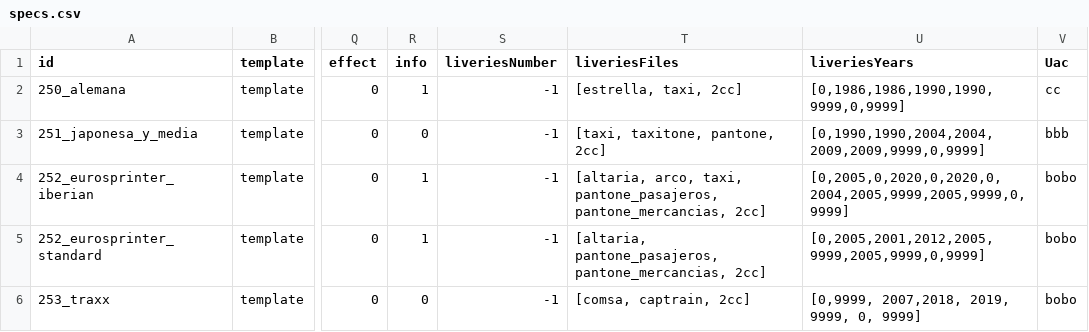
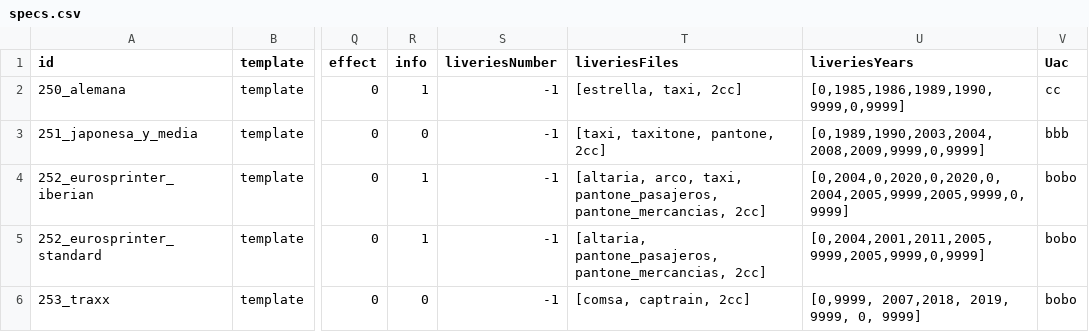
Before and after one commit to spainishset/spainset-engines, a CSV file: src/single/specs.csv, drawn as a sheet; only a part is shown, gaps mark what is left out; the diff covers the shown part only; the diff names each change by its address in the sheet, - before the commit and + after, or states it on an @@ line.

Commit message:
Added: 269, 279, 289 data

```diff
--- a/src/single/specs.csv
+++ b/src/single/specs.csv
-U2 (liveriesYears): [0,1986,1986,1990,1990,9999,0,9999]
+U2 (liveriesYears): [0,1985,1986,1989,1990,9999,0,9999]
-U3 (liveriesYears): [0,1990,1990,2004,2004,2009,2009,9999,0,9999]
+U3 (liveriesYears): [0,1989,1990,2003,2004,2008,2009,9999,0,9999]
-U4 (liveriesYears): [0,2005,0,2020,0,2020,0,2004,2005,9999,2005,9999,0,9999]
+U4 (liveriesYears): [0,2004,0,2020,0,2020,0,2004,2005,9999,2005,9999,0,9999]
-U5 (liveriesYears): [0,2005,2001,2012,2005,9999,2005,9999,0,9999]
+U5 (liveriesYears): [0,2004,2001,2011,2005,9999,2005,9999,0,9999]
```
Also changed, not shown: 1 added row and 31 edited cells elsewhere in this file, 2 other files.
